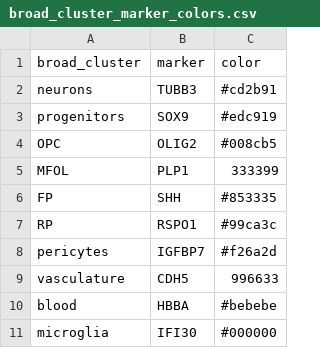
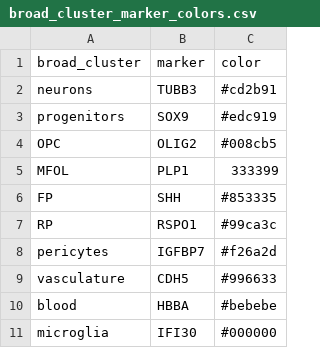
Before and after one commit to safabio/spinal_cord_paper, a CSV file: annotations/broad_cluster_marker_colors.csv, drawn as a sheet.

Commit message:
add missing hashtag to hex color code

```diff
--- a/annotations/broad_cluster_marker_colors.csv
+++ b/annotations/broad_cluster_marker_colors.csv
@@ -8,3 +8,3 @@ RP,RSPO1,#99ca3c
 pericytes,IGFBP7,#f26a2d
-vasculature,CDH5,996633
+vasculature,CDH5,#996633
 blood,HBBA,#bebebe
```
